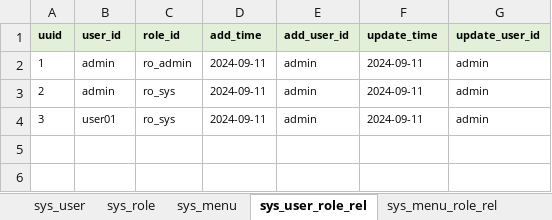
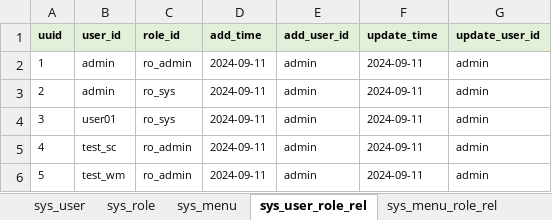
Before and after one commit to zangnan/umi_max, an Excel workbook: public/import_template/v0.2node/node_init_data.xlsx, sheet sys_user_role_rel, drawn as a sheet; values as stored, in another font and other column widths than the file's, no borders; the diff names each change by its address in the sheet, - before the commit and + after, or states it on an @@ line.

```diff
--- a/public/import_template/v0.2node/node_init_data.xlsx (sheet sys_user_role_rel)
+++ b/public/import_template/v0.2node/node_init_data.xlsx (sheet sys_user_role_rel)
+row 5: 4 | test_sc | ro_admin | 2024-09-11 | admin | 2024-09-11 | admin
+row 6: 5 | test_wm | ro_admin | 2024-09-11 | admin | 2024-09-11 | admin
```
Also changed, not shown: sheet sys_user, 2 other files.
